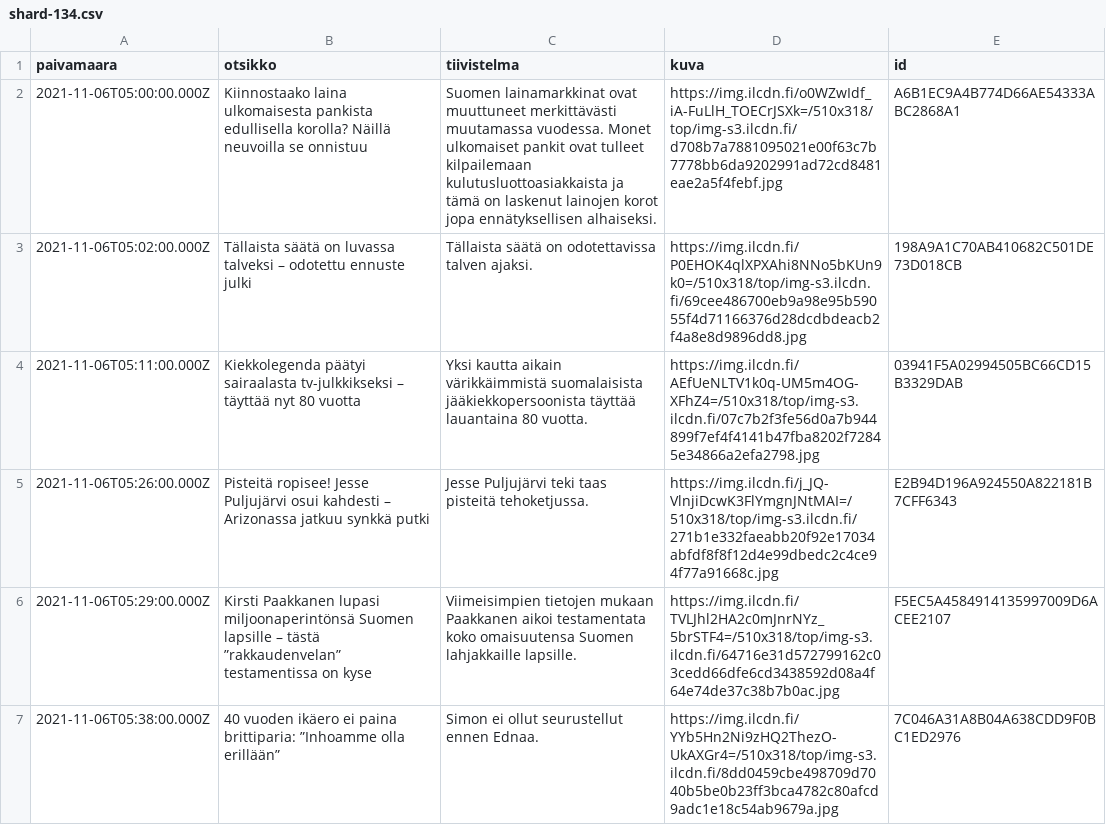
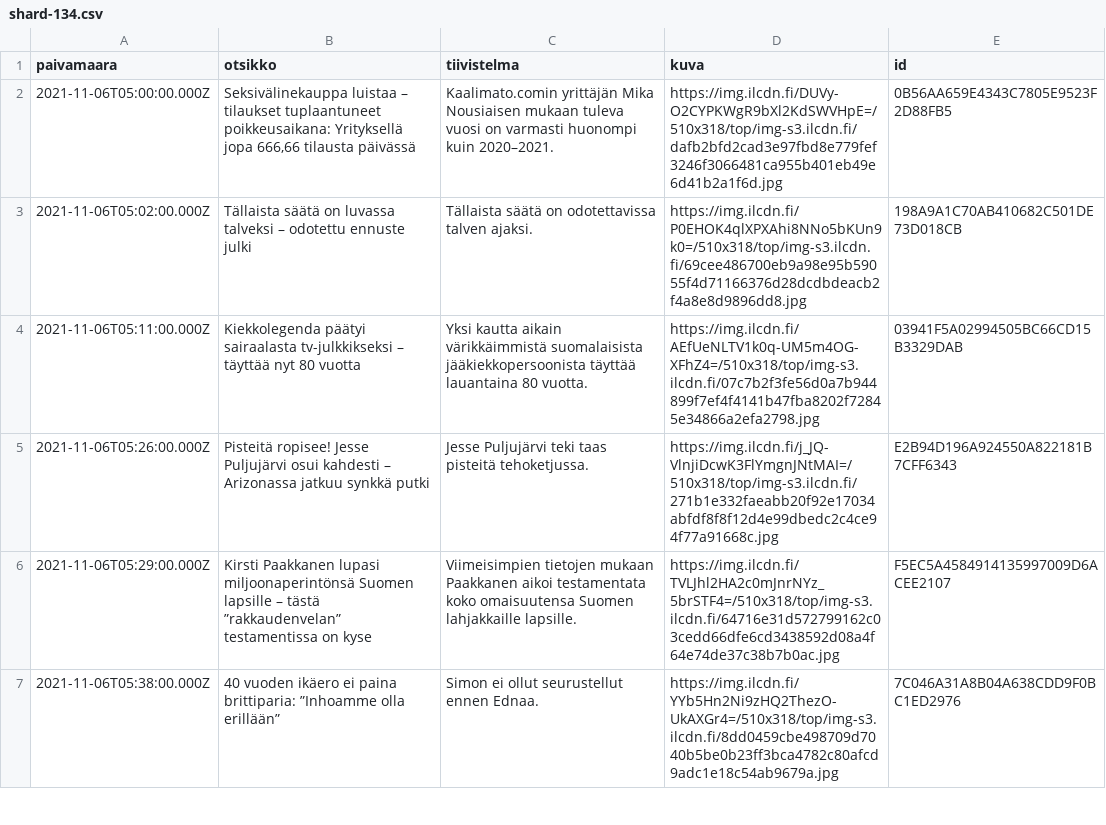
Before and after one commit to nkrusch/fi-news-corpus, a CSV file: corpus/shard-134.csv, drawn as a sheet; only a part is shown.

```diff
--- a/corpus/shard-134.csv
+++ b/corpus/shard-134.csv
@@ -1,3 +1,3 @@
 paivamaara,otsikko,tiivistelma,kuva,id
-2021-11-06T05:00:00.000Z,Kiinnostaako laina ulkomaisesta pankista edullisella korolla? Näillä neuvoilla se onnistuu,Suomen lainamarkkinat ovat muuttuneet merkittävästi muutamassa vuodessa. Monet ulkomaiset pankit ovat tulleet kilpailemaan kulutusluottoasiakkaista ja tämä on laskenut lainojen korot jopa ennätyksellisen alhaiseksi.,https://img.ilcdn.fi/o0WZwIdf_iA-FuLlH_TOECrJSXk=/510x318/top/img-s3.ilcdn.fi/d708b7a7881095021e00f63c7b7778bb6da9202991ad72cd8481eae2a5f4febf.jpg,A6B1EC9A4B774D66AE54333ABC2868A1
+2021-11-06T05:00:00.000Z,"Seksivälinekauppa luistaa – tilaukset tuplaantuneet poikkeusaikana: Yrityksellä jopa 666,66 tilausta päivässä",Kaalimato.comin yrittäjän Mika Nousiaisen mukaan tuleva vuosi on varmasti huonompi kuin 2020–2021.,https://img.ilcdn.fi/DUVy-O2CYPKWgR9bXl2KdSWVHpE=/510x318/top/img-s3.ilcdn.fi/dafb2bfd2cad3e97fbd8e779fef3246f3066481ca955b401eb49e6d41b2a1f6d.jpg,0B56AA659E4343C7805E9523F2D88FB5
 2021-11-06T05:02:00.000Z,Tällaista säätä on luvassa talveksi – odotettu ennuste julki,Tällaista säätä on odotettavissa talven ajaksi.,https://img.ilcdn.fi/P0EHOK4qlXPXAhi8NNo5bKUn9k0=/510x318/top/img-s3.ilcdn.fi/69cee486700eb9a98e95b59055f4d71166376d28dcdbdeacb2f4a8e8d9896dd8.jpg,198A9A1C70AB410682C501DE73D018CB
```
Also changed, not shown: corpus/shard-097.csv, corpus/shard-098.csv, 9 other files.
